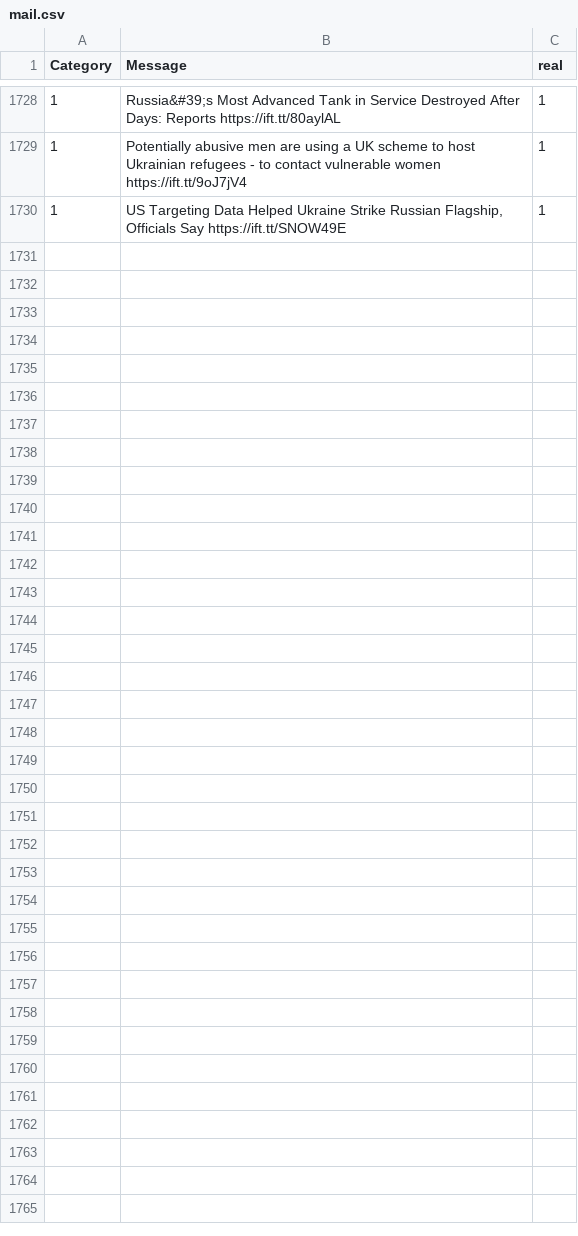
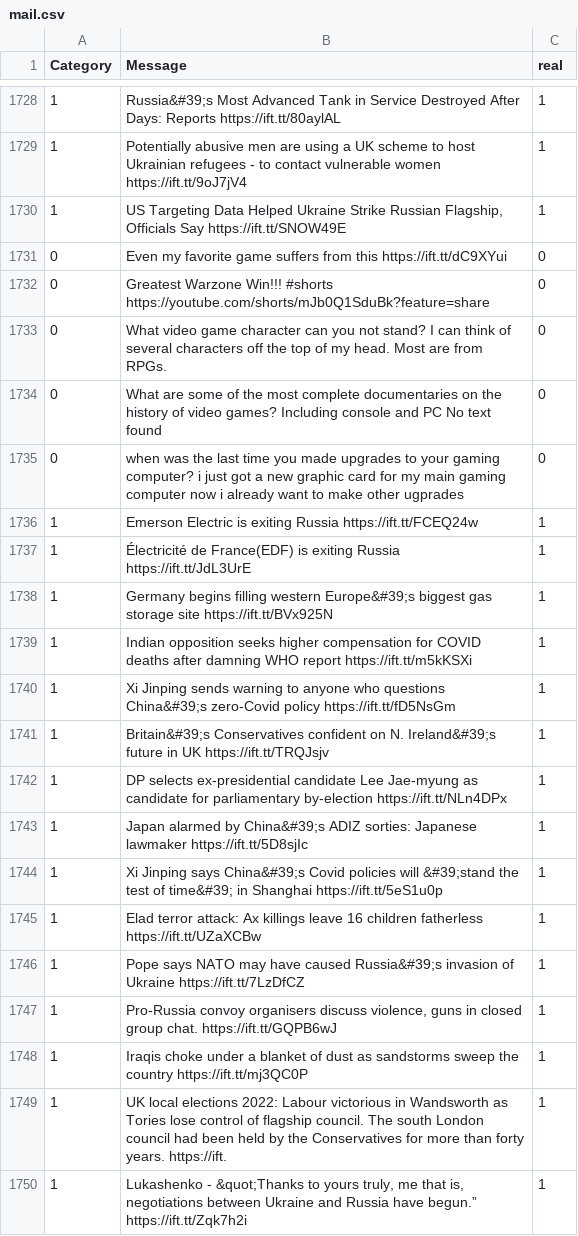
Before and after one commit to khasec/u_ANN, a CSV file: mail.csv, drawn as a sheet; only a part is shown, gaps mark what is left out; the diff names each change by its address in the sheet, - before the commit and + after, or states it on an @@ line.

Commit message:
lol

```diff
--- a/mail.csv
+++ b/mail.csv
+row 1731: 0 | Even my favorite game suffers from this https://ift.tt/dC9XYui | 0
+row 1732: 0 | Greatest Warzone Win!!! #shorts https://youtube.com/shorts/mJb0Q1SduBk?feature=share | 0
+row 1733: 0 | What video game character can you not stand? I can think of several characters off the top of my head. Most are from RPGs. | 0
+row 1734: 0 | What are some of the most complete documentaries on the history of video games? Including console and PC No text found | 0
+row 1735: 0 | when was the last time you made upgrades to your gaming computer? i just got a new graphic card for my main gaming computer now i already want to make other ugprades | 0
+row 1736: 1 | Emerson Electric is exiting Russia https://ift.tt/FCEQ24w | 1
+row 1737: 1 | Électricité de France(EDF) is exiting Russia https://ift.tt/JdL3UrE | 1
+row 1738: 1 | Germany begins filling western Europe&#39;s biggest gas storage site https://ift.tt/BVx925N | 1
+row 1739: 1 | Indian opposition seeks higher compensation for COVID deaths after damning WHO report https://ift.tt/m5kKSXi | 1
+row 1740: 1 | Xi Jinping sends warning to anyone who questions China&#39;s zero-Covid policy https://ift.tt/fD5NsGm | 1
+row 1741: 1 | Britain&#39;s Conservatives confident on N. Ireland&#39;s future in UK https://ift.tt/TRQJsjv | 1
+row 1742: 1 | DP selects ex-presidential candidate Lee Jae-myung as candidate for parliamentary by-election https://ift.tt/NLn4DPx | 1
+row 1743: 1 | Japan alarmed by China&#39;s ADIZ sorties: Japanese lawmaker https://ift.tt/5D8sjIc | 1
+row 1744: 1 | Xi Jinping says China&#39;s Covid policies will &#39;stand the test of time&#39; in Shanghai https://ift.tt/5eS1u0p | 1
+row 1745: 1 | Elad terror attack: Ax killings leave 16 children fatherless https://ift.tt/UZaXCBw | 1
+row 1746: 1 | Pope says NATO may have caused Russia&#39;s invasion of Ukraine https://ift.tt/7LzDfCZ | 1
+row 1747: 1 | Pro-Russia convoy organisers discuss violence, guns in closed group chat. https://ift.tt/GQPB6wJ | 1
+row 1748: 1 | Iraqis choke under a blanket of dust as sandstorms sweep the country https://ift.tt/mj3QC0P | 1
+row 1749: 1 | UK local elections 2022: Labour victorious in Wandsworth as Tories lose control of flagship council. The south London council had been held by the Conservatives for more than forty years. https://ift. | 1
+row 1750: 1 | Lukashenko - &quot;Thanks to yours truly, me that is, negotiations between Ukraine and Russia have begun.” https://ift.tt/Zqk7h2i | 1
```
